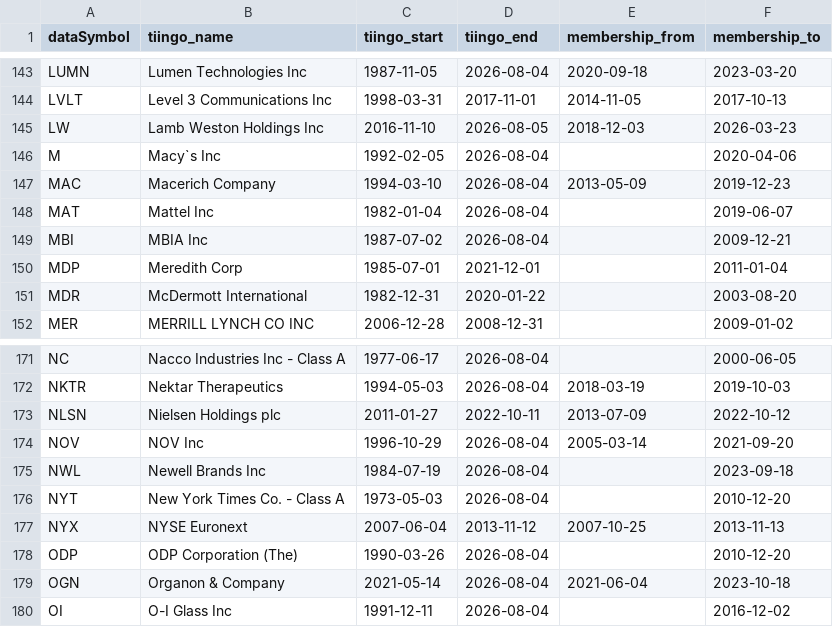
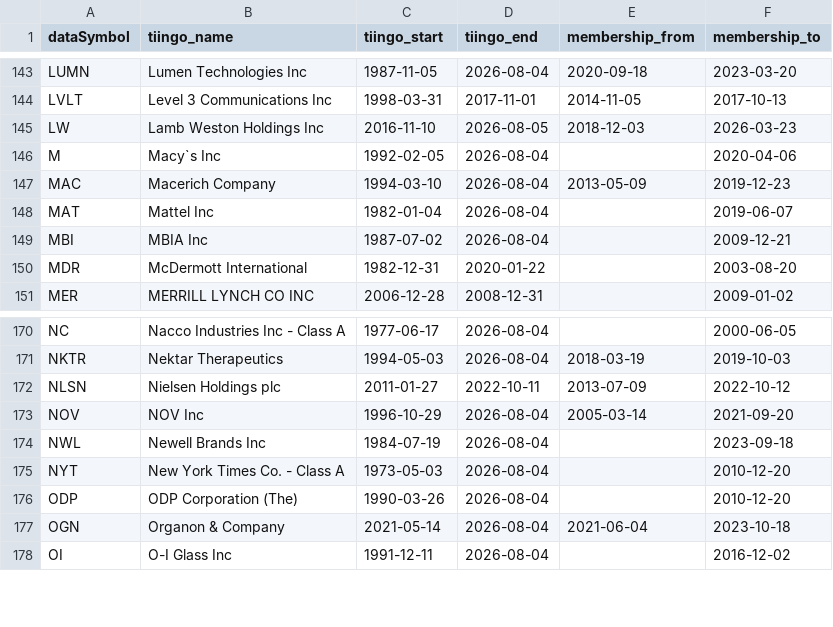
Before and after one commit to AlgoGators/data-ngin, a CSV file: contracts/backfill_targets.csv, drawn as a sheet; only a part is shown, gaps mark what is left out.

```diff
--- a/contracts/backfill_targets.csv
+++ b/contracts/backfill_targets.csv
@@ -149,3 +149,2 @@ MAT,Mattel Inc,1982-01-04,2026-08-04,,2019-06-07
 MBI,MBIA Inc,1987-07-02,2026-08-04,,2009-12-21
-MDP,Meredith Corp,1985-07-01,2021-12-01,,2011-01-04
 MDR,McDermott International,1982-12-31,2020-01-22,,2003-08-20
@@ -176,3 +175,2 @@ NWL,Newell Brands Inc,1984-07-19,2026-08-04,,2023-09-18
 NYT,New York Times Co. - Class A,1973-05-03,2026-08-04,,2010-12-20
-NYX,NYSE Euronext,2007-06-04,2013-11-12,2007-10-25,2013-11-13
 ODP,ODP Corporation (The),1990-03-26,2026-08-04,,2010-12-20
```
Also changed, not shown: contracts/contract_tiingo.csv, contracts/coverage_gaps.csv, 1 other file.
